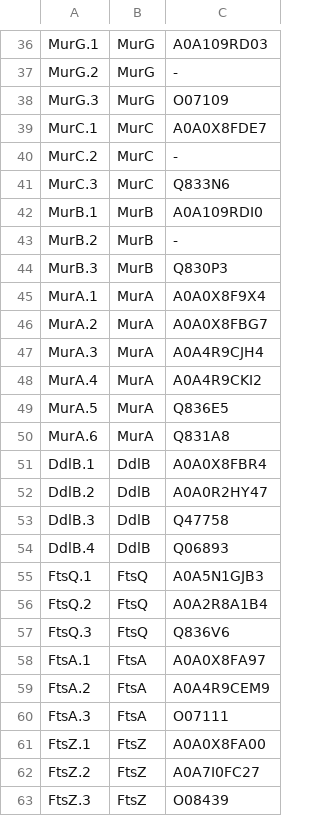
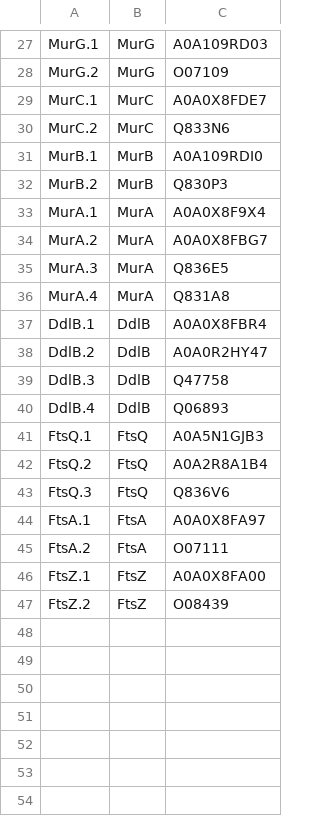
Before and after one commit to quotient42/pyGCAP, a TSV file: pygcap/data/probe_sample.tsv, drawn as a sheet; only a part is shown, gaps mark what is left out; removed rows and columns are numbered as before the commit, all else as after; the diff covers the shown part only; the diff names each change by its address in the sheet, - before the commit and + after, or states it on an @@ line.

```diff
--- a/pygcap/data/probe_sample.tsv
+++ b/pygcap/data/probe_sample.tsv
-C28: -
+C28: O07109
-row 38: MurG.3 | MurG | O07109
-C30: -
+C30: Q833N6
-row 41: MurC.3 | MurC | Q833N6
-C32: -
+C32: Q830P3
-row 44: MurB.3 | MurB | Q830P3
-C35: A0A4R9CJH4
+C35: Q836E5
-C36: A0A4R9CKI2
+C36: Q831A8
-row 49: MurA.5 | MurA | Q836E5
-row 50: MurA.6 | MurA | Q831A8
-C45: A0A4R9CEM9
+C45: O07111
-row 60: FtsA.3 | FtsA | O07111
-C47: A0A7I0FC27
+C47: O08439
-row 63: FtsZ.3 | FtsZ | O08439
```
Also changed, not shown: 9 removed rows and 12 edited cells elsewhere in this file, 3 other files.
